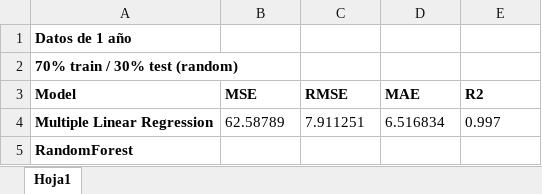
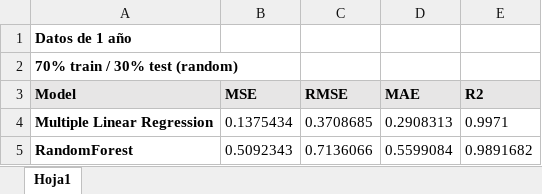
Before and after one commit to Ainhoa-Arriazu-Ramos/Indoor_temp_prediction, an Excel workbook: Output_Data/Resultados_modelospredictivos.xlsx, sheet Hoja1, drawn as a sheet; values as stored, in another font and other column widths than the file's, no borders; the diff names each change by its address in the sheet, - before the commit and + after, or states it on an @@ line.

```diff
--- a/Output_Data/Resultados_modelospredictivos.xlsx (sheet Hoja1)
+++ b/Output_Data/Resultados_modelospredictivos.xlsx (sheet Hoja1)
-A3:E3 fill: none
+A3:E3 fill: #E7E6E6
-B4 (MSE): 62.58789
+B4 (MSE): 0.1375434
-C4 (RMSE): 7.911251
+C4 (RMSE): 0.3708685
-D4 (MAE): 6.516834
+D4 (MAE): 0.2908313
-E4 (R2): 0.997
+E4 (R2): 0.9971
-B5 (MSE): (empty)
+B5 (MSE): 0.5092343
-C5 (RMSE): (empty)
+C5 (RMSE): 0.7136066
-D5 (MAE): (empty)
+D5 (MAE): 0.5599084
-E5 (R2): (empty)
+E5 (R2): 0.9891682
```
Also changed, not shown: 4 other files.
